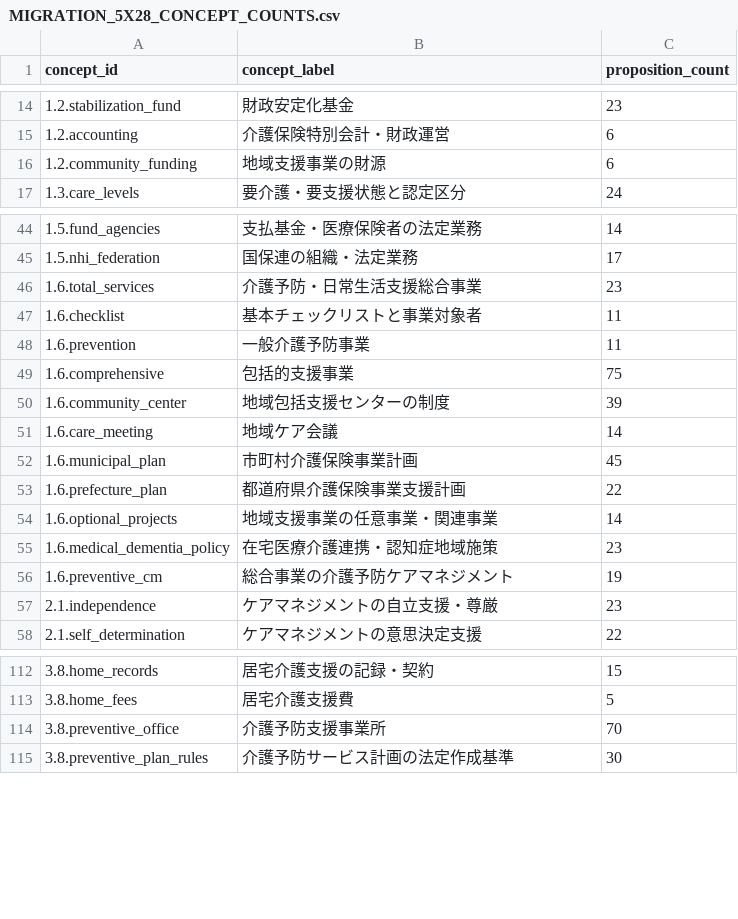
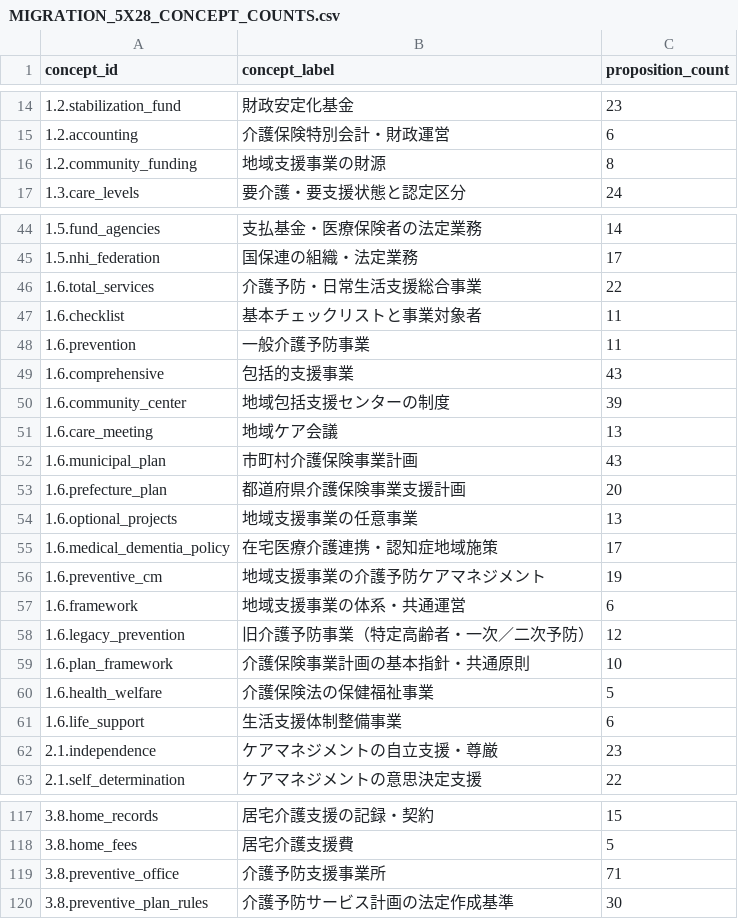
Before and after one commit to KKawamura1/care-manager-quest, a CSV file: docs/taxonomy/issue-32-experiment/MIGRATION_5X28_CONCEPT_COUNTS.csv, drawn as a sheet; only a part is shown, gaps mark what is left out; the diff covers the shown part only.

```diff
--- a/docs/taxonomy/issue-32-experiment/MIGRATION_5X28_CONCEPT_COUNTS.csv
+++ b/docs/taxonomy/issue-32-experiment/MIGRATION_5X28_CONCEPT_COUNTS.csv
@@ -15,3 +15,3 @@
 "1.2.accounting","介護保険特別会計・財政運営","6"
-"1.2.community_funding","地域支援事業の財源","6"
+"1.2.community_funding","地域支援事業の財源","8"
 "1.3.care_levels","要介護・要支援状態と認定区分","24"
@@ -45,13 +45,18 @@
 "1.5.nhi_federation","国保連の組織・法定業務","17"
-"1.6.total_services","介護予防・日常生活支援総合事業","23"
+"1.6.total_services","介護予防・日常生活支援総合事業","22"
 "1.6.checklist","基本チェックリストと事業対象者","11"
 "1.6.prevention","一般介護予防事業","11"
-"1.6.comprehensive","包括的支援事業","75"
+"1.6.comprehensive","包括的支援事業","43"
 "1.6.community_center","地域包括支援センターの制度","39"
-"1.6.care_meeting","地域ケア会議","14"
-"1.6.municipal_plan","市町村介護保険事業計画","45"
-"1.6.prefecture_plan","都道府県介護保険事業支援計画","22"
-"1.6.optional_projects","地域支援事業の任意事業・関連事業","14"
-"1.6.medical_dementia_policy","在宅医療介護連携・認知症地域施策","23"
-"1.6.preventive_cm","総合事業の介護予防ケアマネジメント","19"
+"1.6.care_meeting","地域ケア会議","13"
+"1.6.municipal_plan","市町村介護保険事業計画","43"
+"1.6.prefecture_plan","都道府県介護保険事業支援計画","20"
+"1.6.optional_projects","地域支援事業の任意事業","13"
+"1.6.medical_dementia_policy","在宅医療介護連携・認知症地域施策","17"
+"1.6.preventive_cm","地域支援事業の介護予防ケアマネジメント","19"
+"1.6.framework","地域支援事業の体系・共通運営","6"
+"1.6.legacy_prevention","旧介護予防事業（特定高齢者・一次／二次予防）","12"
+"1.6.plan_framework","介護保険事業計画の基本指針・共通原則","10"
+"1.6.health_welfare","介護保険法の保健福祉事業","5"
+"1.6.life_support","生活支援体制整備事業","6"
 "2.1.independence","ケアマネジメントの自立支援・尊厳","23"
@@ -113,3 +118,3 @@
 "3.8.home_fees","居宅介護支援費","5"
-"3.8.preventive_office","介護予防支援事業所","70"
+"3.8.preventive_office","介護予防支援事業所","71"
 "3.8.preventive_plan_rules","介護予防サービス計画の法定作成基準","30"
```
Also changed, not shown: 4 edited cells elsewhere in this file, docs/taxonomy/issue-32-experiment/MIGRATION_5X28_LEGACY_CROSSWALK.csv, 33 other files.
